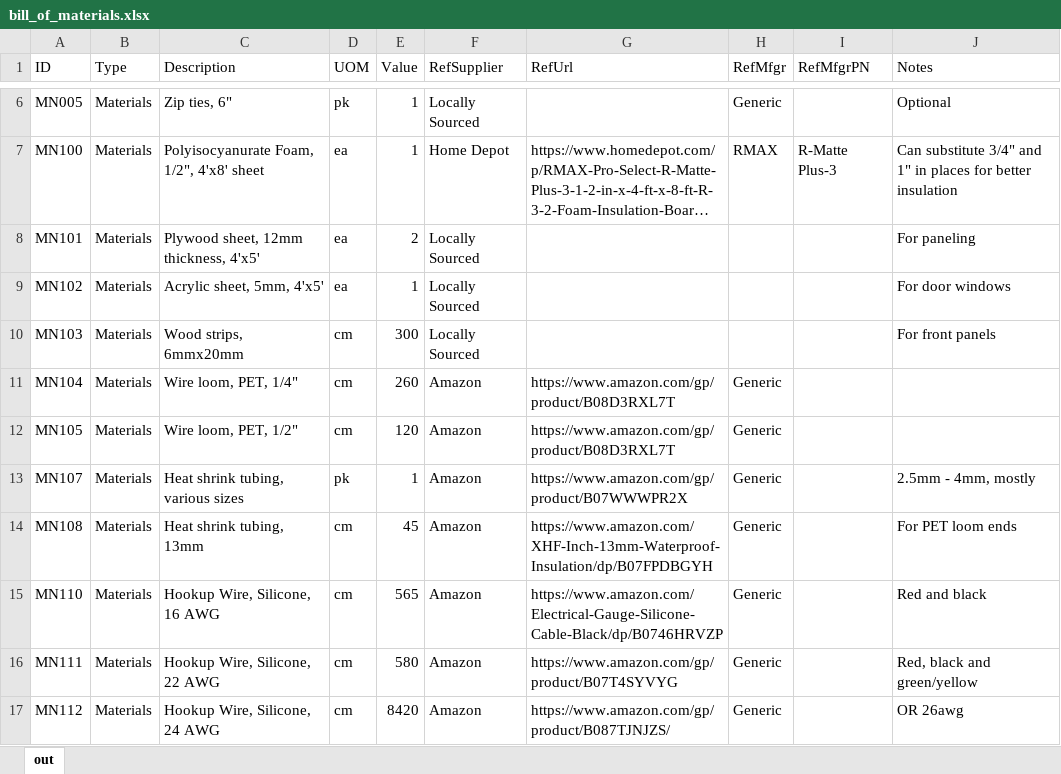
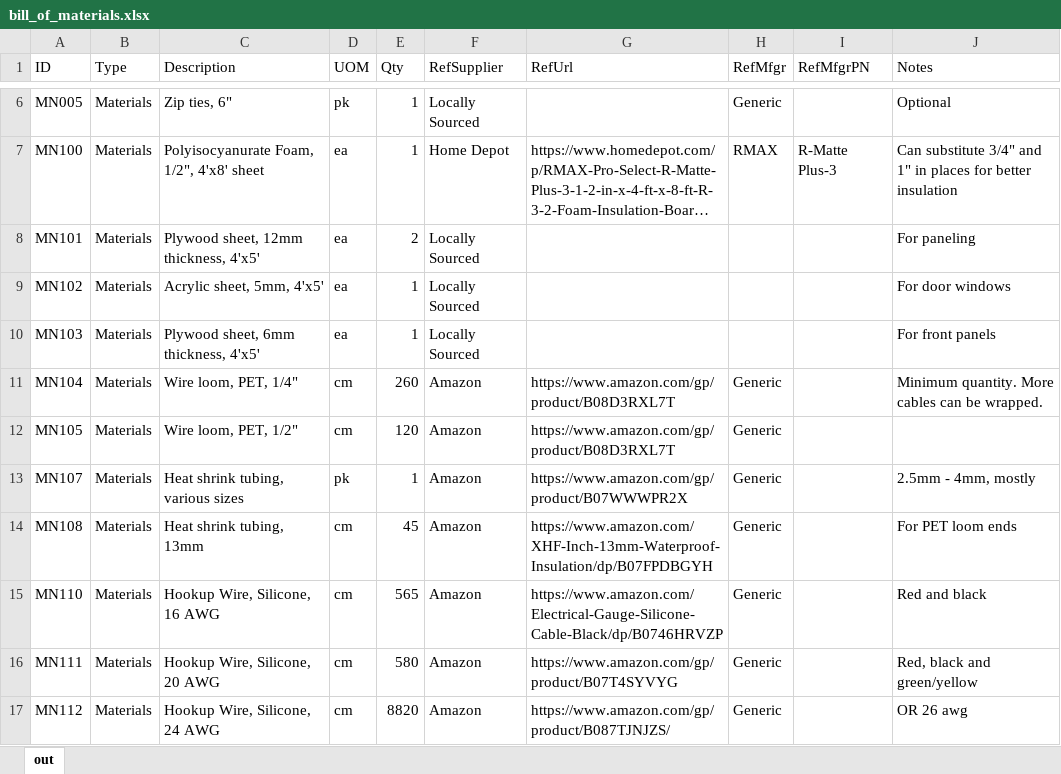
Before and after one commit to jon-harper/clock-3, an Excel workbook: BOM/bill_of_materials.xlsx, sheet out, drawn as a sheet; only a part is shown, gaps mark what is left out; long unchanged cells end in …; values as stored, in another font and other column widths than the file's, no borders; table styles not drawn; the diff covers the shown part only; the diff names each change by its address in the sheet, - before the commit and + after, or states it on an @@ line.

```diff
--- a/BOM/bill_of_materials.xlsx (sheet out)
+++ b/BOM/bill_of_materials.xlsx (sheet out)
-E1: Value
+E1: Qty
-C10 (Description): Wood strips, 6mmx20mm
+C10 (Description): Plywood sheet, 6mm thickness, 4'x5'
-D10 (UOM): cm
+D10 (UOM): ea
-E10 (Qty): 300
+E10 (Qty): 1
-J11 (Notes): (empty)
+J11 (Notes): Minimum quantity. More cables can be wrapped.
-C16 (Description): Hookup Wire, Silicone, 22 AWG
+C16 (Description): Hookup Wire, Silicone, 20 AWG
-E17 (Qty): 8420
+E17 (Qty): 8820
-J17 (Notes): OR 26awg
+J17 (Notes): OR 26 awg
```
Also changed, not shown: 2 added rows and 20 edited cells elsewhere in this sheet, BOM/Unified Part List.xlsx, 3 other files.
